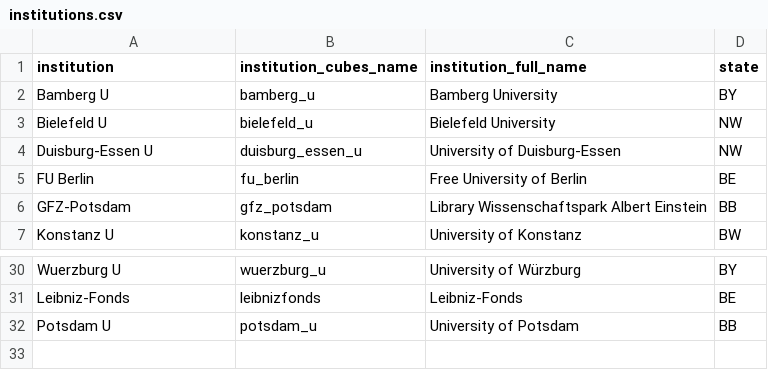
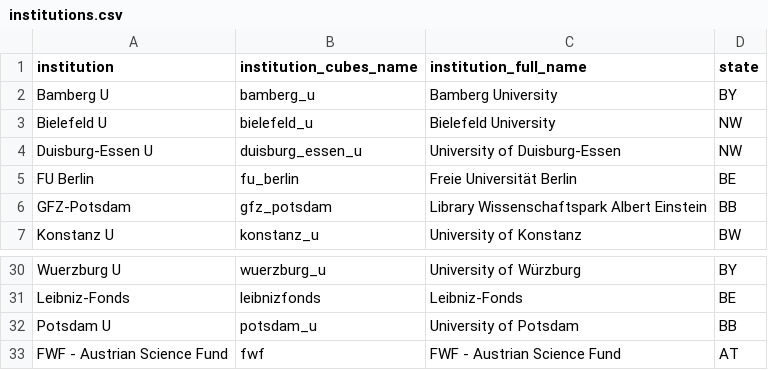
Before and after one commit to OpenAPC/openapc-olap, a CSV file: static/institutions.csv, drawn as a sheet; only a part is shown, gaps mark what is left out.

Commit message:
fwf added to institutions file

```diff
--- a/static/institutions.csv
+++ b/static/institutions.csv
@@ -4,3 +4,3 @@ Bielefeld U,bielefeld_u,Bielefeld University,NW
 Duisburg-Essen U,duisburg_essen_u,University of Duisburg-Essen,NW
-FU Berlin,fu_berlin,Free University of Berlin,BE
+FU Berlin,fu_berlin,Freie Universität Berlin,BE
 GFZ-Potsdam,gfz_potsdam,Library Wissenschaftspark Albert Einstein,BB
@@ -32 +32,2 @@ Leibniz-Fonds,leibnizfonds,Leibniz-Fonds,BE
 Potsdam U,potsdam_u,University of Potsdam,BB
+FWF - Austrian Science Fund,fwf,FWF - Austrian Science Fund,AT
```
